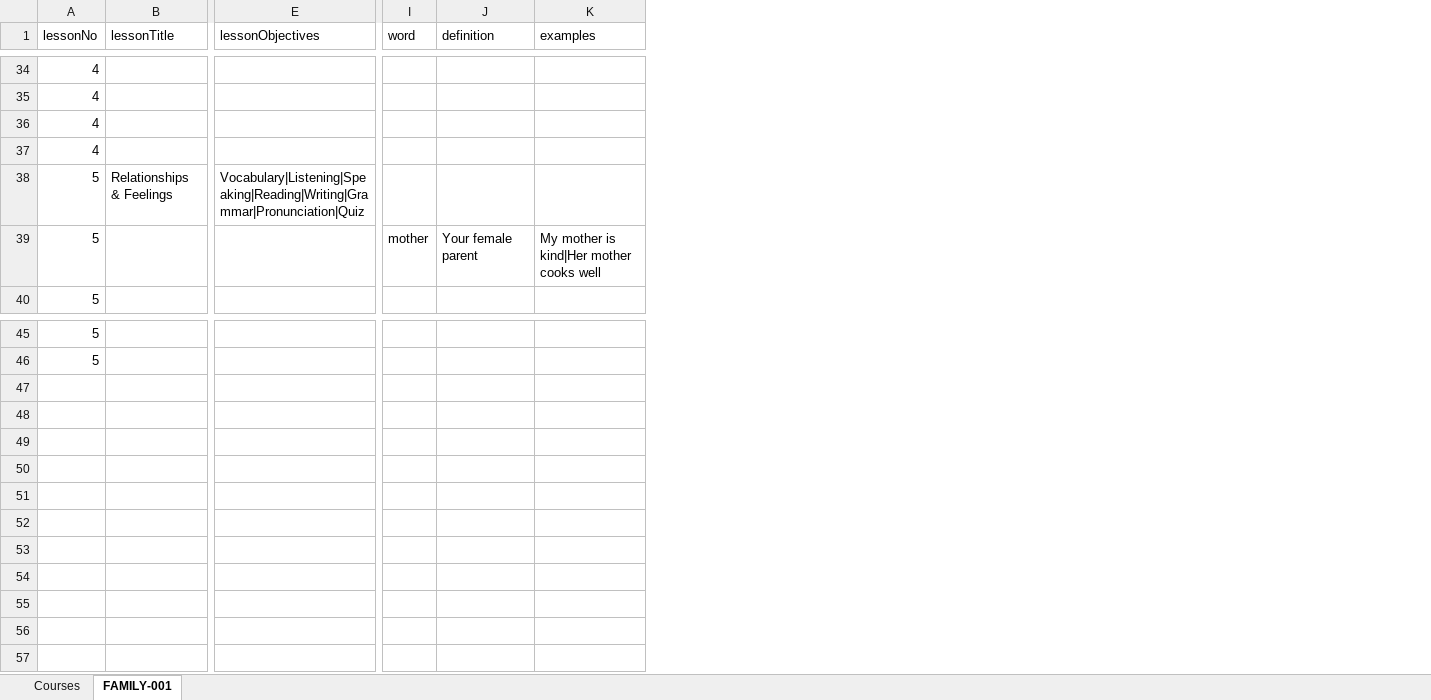
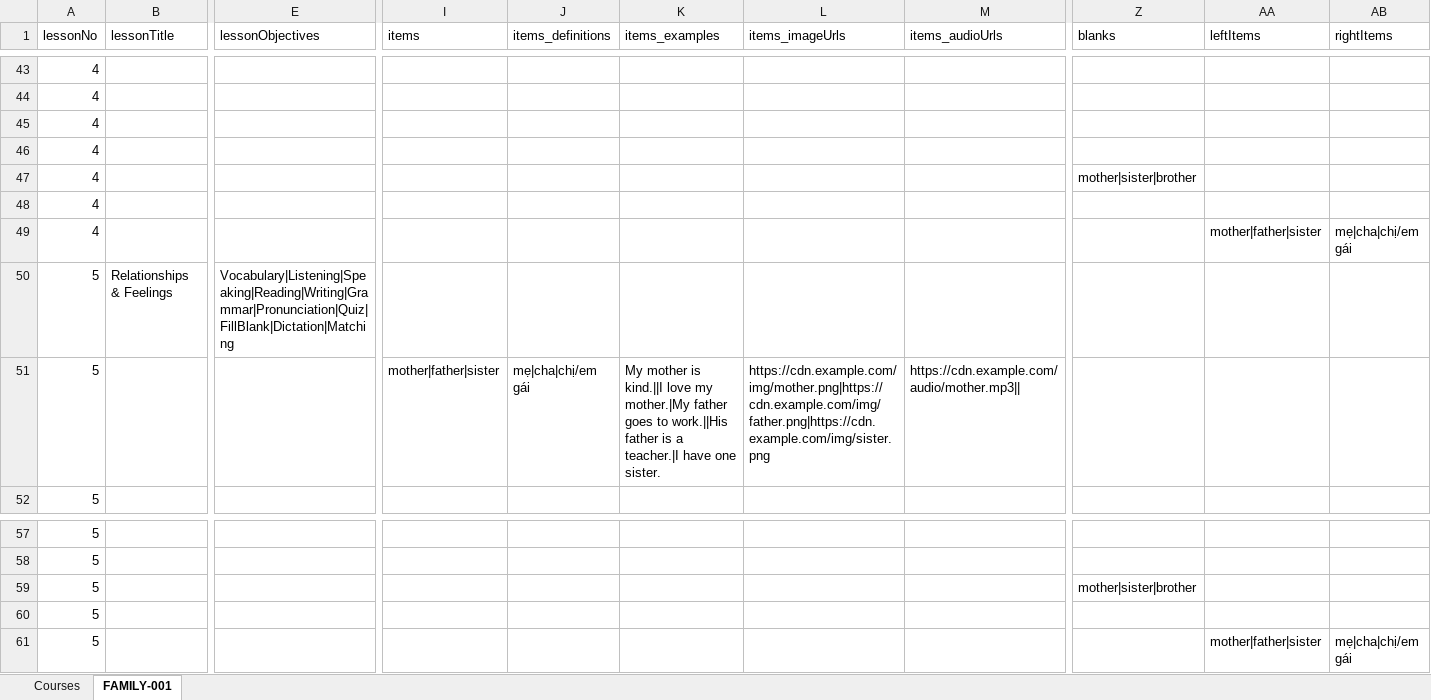
Before and after one commit to lehau17/app-english-be, an Excel workbook: temp-uploads/family_course_import.xlsx, sheet FAMILY-001, drawn as a sheet; only a part is shown, gaps mark what is left out; values as stored, in another font and other column widths than the file's, no borders; removed rows and columns are numbered as before the commit, all else as after; rows hold the shown columns only; the diff covers the shown part only; the diff names each change by its address in the sheet, - before the commit and + after, or states it on an @@ line.

```diff
--- a/temp-uploads/family_course_import.xlsx (sheet FAMILY-001)
+++ b/temp-uploads/family_course_import.xlsx (sheet FAMILY-001)
-column I (word), row 39: mother
-column J (definition), row 39: Your female parent
-column K (examples), row 39: My mother is kind|Her mother cooks well
+column I (items), row 51: mother|father|sister
+column J (items_definitions), row 51: mẹ|cha|chị/em gái
+column K (items_examples), row 51: My mother is kind.||I love my mother.|My father goes to work.||His father is a teacher.|I have one sister.
+column L (items_imageUrls), row 51: https://cdn.example.com/img/mother.png|https://cdn.example.com/img/father.png|https://cdn.example.com/img/sister.png
+column M (items_audioUrls), row 51: https://cdn.example.com/audio/mother.mp3||
+column Z (blanks), empty
+column AA (leftItems), empty
+column AB (rightItems), empty
+row 47: 4 |  |  |  |  |  |  |  | mother|sister|brother
+row 48: 4
+row 49: 4 |  |  |  |  |  |  |  |  | mother|father|sister | mẹ|cha|chị/em gái
-E50 (lessonObjectives): Vocabulary|Listening|Speaking|Reading|Writing|Grammar|Pronunciation|Quiz
+E50 (lessonObjectives): Vocabulary|Listening|Speaking|Reading|Writing|Grammar|Pronunciation|Quiz|FillBlank|Dictation|Matching
+row 59: 5 |  |  |  |  |  |  |  | mother|sister|brother
+row 60: 5
+row 61: 5 |  |  |  |  |  |  |  |  | mother|father|sister | mẹ|cha|chị/em gái
```
Also changed, not shown: 9 added rows and 4 edited cells elsewhere in this sheet, sheet Courses, 24 other files.
